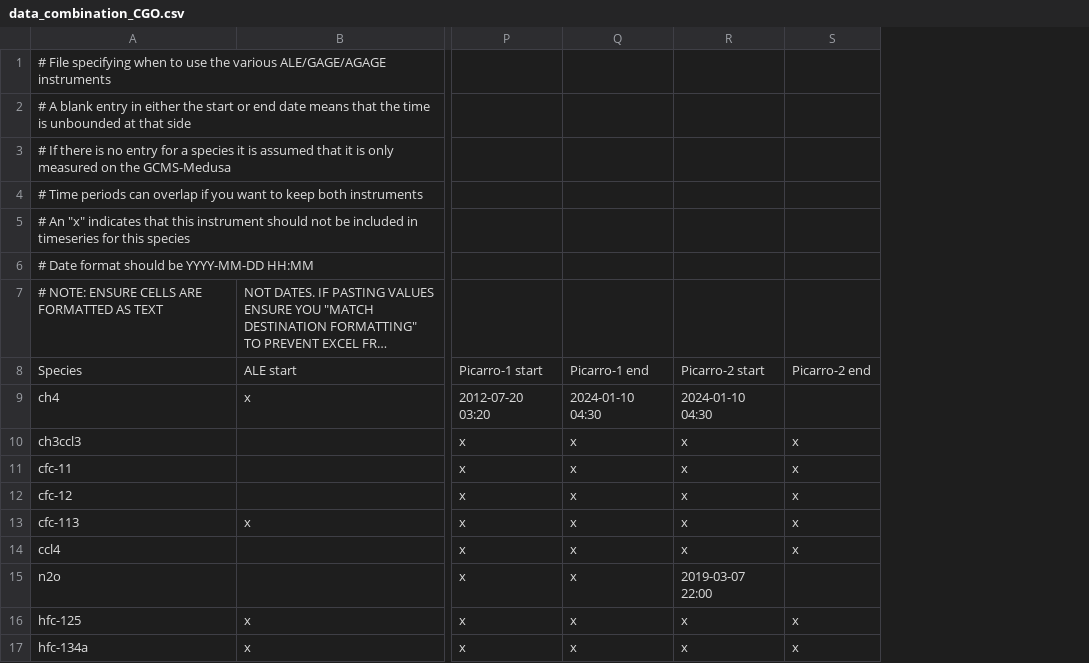
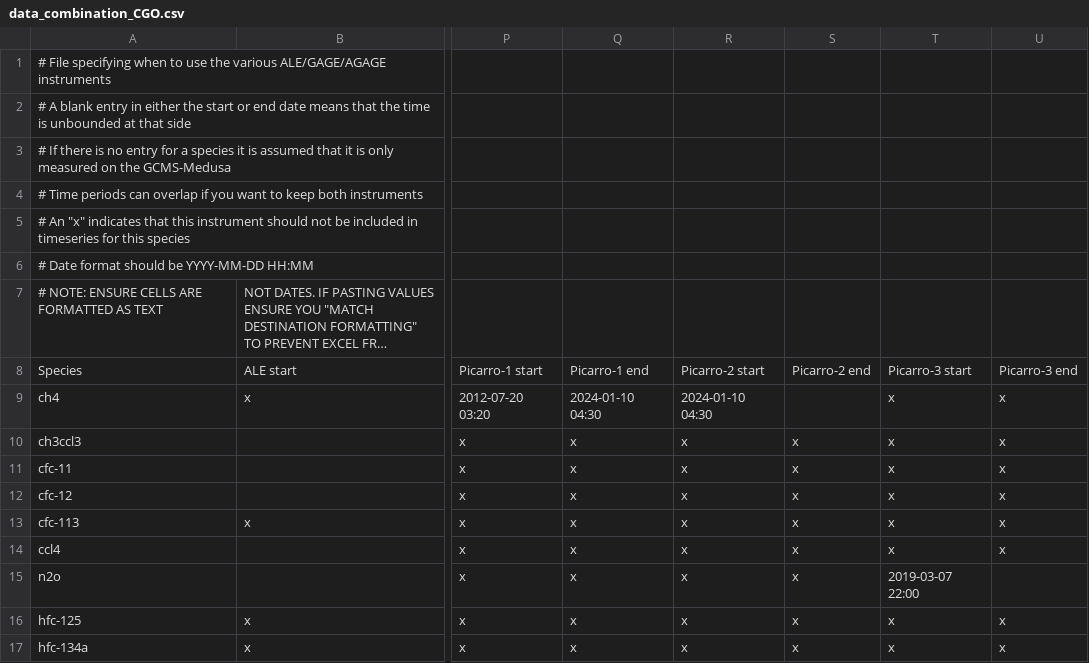
Before and after one commit to mrghg/agage-archive, a CSV file: data/agage/data_combination/data_combination_CGO.csv, drawn as a sheet; only a part is shown, gaps mark what is left out; long unchanged cells end in …; the diff names each change by its address in the sheet, - before the commit and + after, or states it on an @@ line.

Commit message:
correct picarro for cgo n2o

```diff
--- a/data/agage/data_combination/data_combination_CGO.csv
+++ b/data/agage/data_combination/data_combination_CGO.csv
+column T, rows 8-17: Picarro-3 start | x | x | x | x | x | x | 2019-03-07 22:00 | x | x
+column U, rows 8-17: Picarro-3 end | x | x | x | x | x | x |  | x | x
-R15: 2019-03-07 22:00
+R15: x
-S15: (empty)
+S15: x
```
